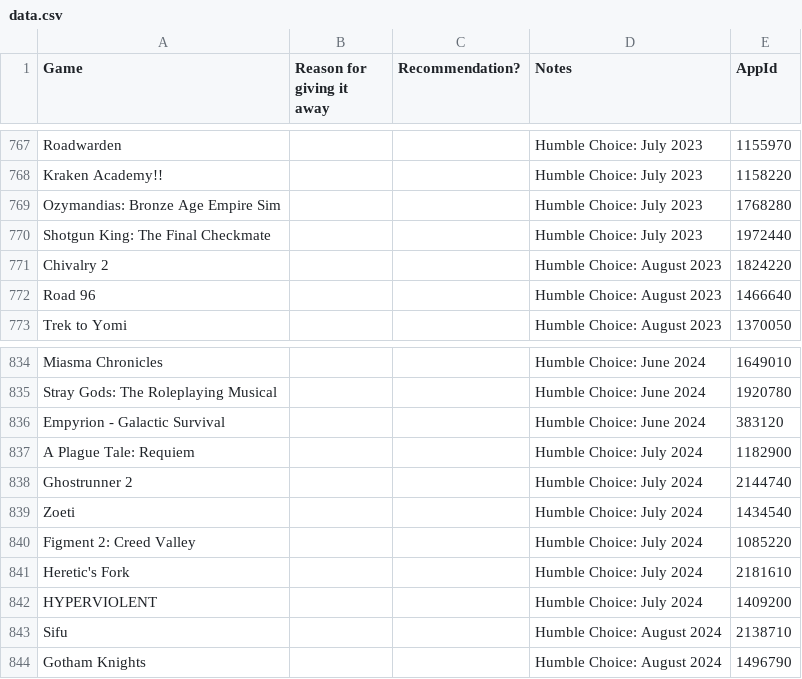
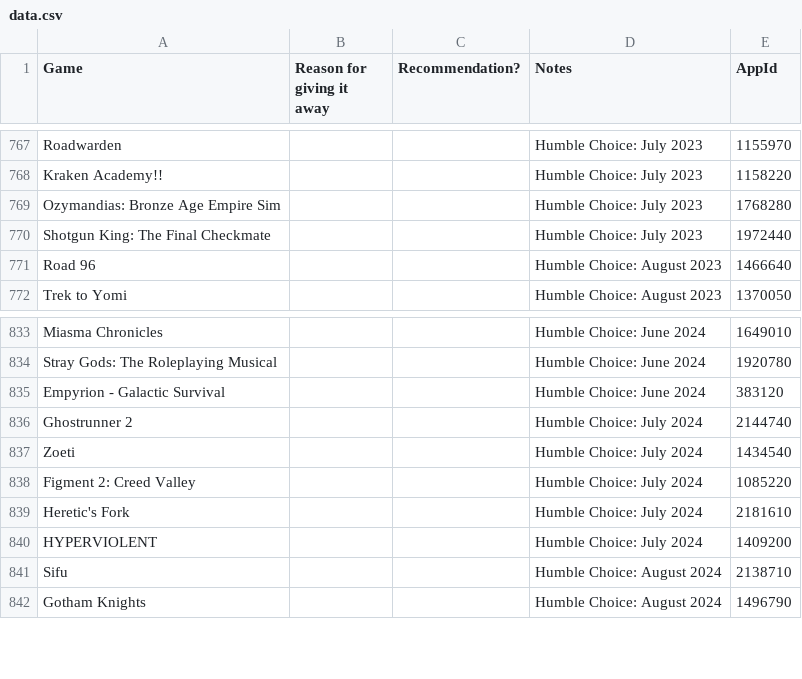
Before and after one commit to nikitaDanilenko/nikitaDanilenko.github.io, a CSV file: games/data.csv, drawn as a sheet; only a part is shown, gaps mark what is left out; the diff names each change by its address in the sheet, - before the commit and + after, or states it on an @@ line.

Commit message:
Update game list

```diff
--- a/games/data.csv
+++ b/games/data.csv
-row 771: Chivalry 2 |  |  | Humble Choice: August 2023 | 1824220
-row 837: A Plague Tale: Requiem |  |  | Humble Choice: July 2024 | 1182900
```
